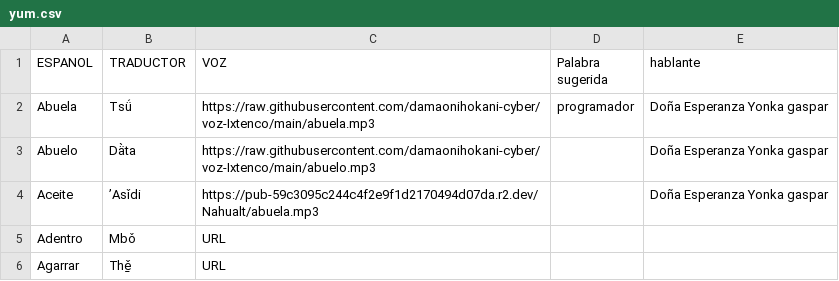
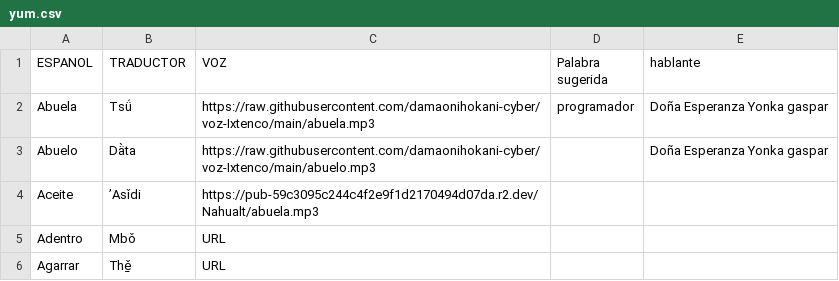
Before and after one commit to damaonihokani-cyber/diccionario, a CSV file: yum.csv, drawn as a sheet; only a part is shown.

Commit message:
Actualización con BOM UTF-8 para Ñaño Otomí - 2026-09-20T23:20:38.696Z

```diff
--- a/yum.csv
+++ b/yum.csv
@@ -3,3 +3,3 @@ Abuela	Tsǘ	https://raw.githubusercontent.com/damaonihokani-cyber/voz-Ixtenco
 Abuelo	Dä̀ta	https://raw.githubusercontent.com/damaonihokani-cyber/voz-Ixtenco/main/abuelo.mp3		Doña Esperanza Yonka gaspar
-Aceite	ʼAsǐdi	https://pub-59c3095c244c4f2e9f1d2170494d07da.r2.dev/Nahualt/abuela.mp3		Doña Esperanza Yonka gaspar
+Aceite	ʼAsǐdi	https://pub-59c3095c244c4f2e9f1d2170494d07da.r2.dev/Nahualt/abuela.mp3		
 Adentro	Mbǒ	URL		
```
